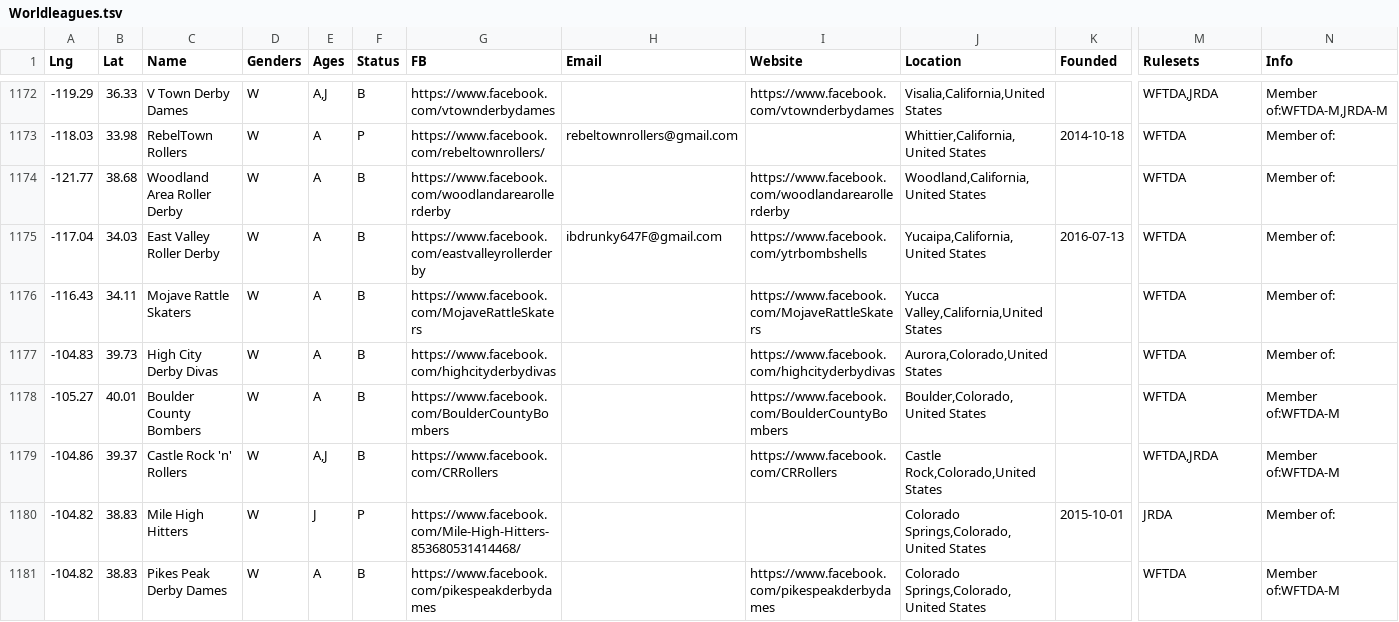
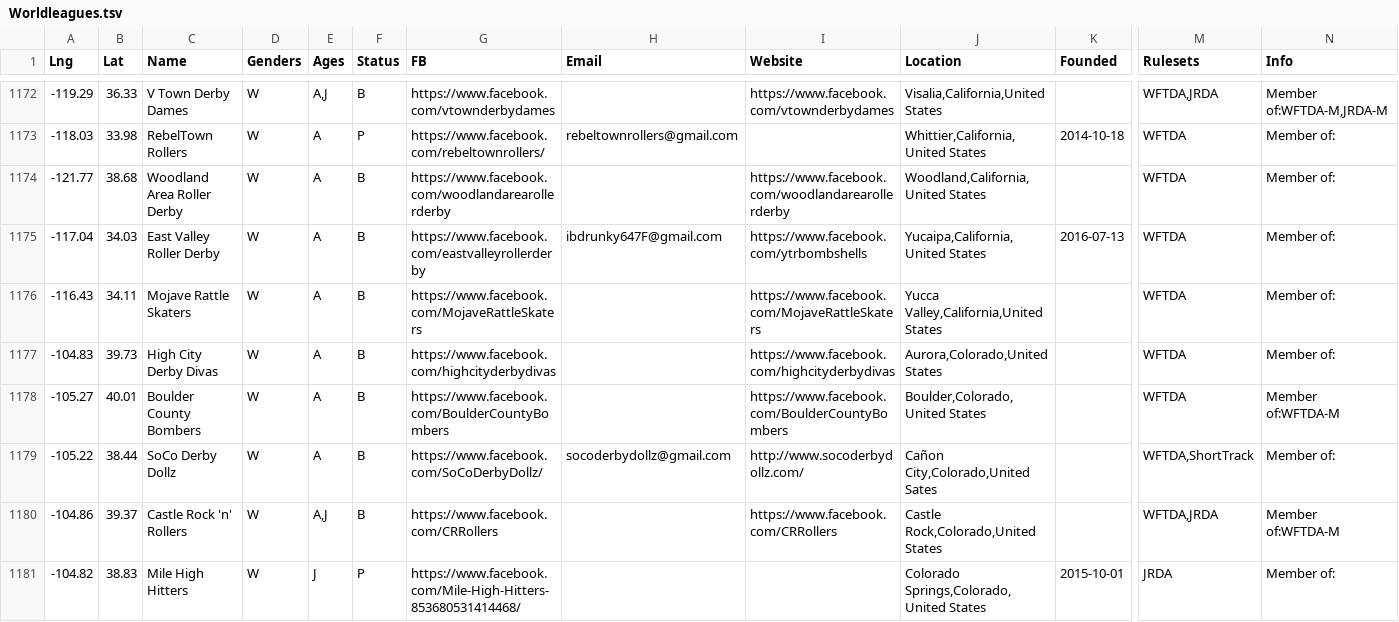
Before and after one commit to aoanla/DerbyList, a TSV file: Worldleagues.tsv, drawn as a sheet; only a part is shown, gaps mark what is left out; the shorter side is filled out with more unchanged rows; rows hold the shown columns only; the diff names each change by its address in the sheet, - before the commit and + after, or states it on an @@ line.

Commit message:
Added more Short Track leagues: SoCo Derby Dollz

```diff
--- a/Worldleagues.tsv
+++ b/Worldleagues.tsv
+row 1179: -105.22 | 38.44 | SoCo Derby Dollz | W | A | B | https://www.facebook.com/SoCoDerbyDollz/ | socoderbydollz@gmail.com | http://www.socoderbydollz.com/ | Cañon City,Colorado,United Sates |  | WFTDA,ShortTrack | Member of:
```
